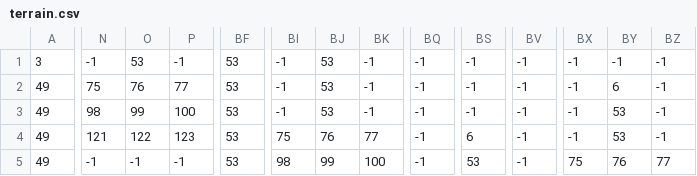
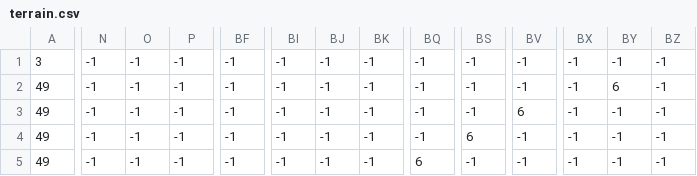
Before and after one commit to real-mozzevelnik/ouuutskirts-game, a CSV file: level/level_2_csv/terrain.csv, drawn as a sheet; only a part is shown, gaps mark what is left out; the diff covers the shown part only; the diff names each change by its address in the sheet, - before the commit and + after, or states it on an @@ line.

```diff
--- a/level/level_2_csv/terrain.csv
+++ b/level/level_2_csv/terrain.csv
-O1: 53
+O1: -1
-BF1:BF5: 53
+BF1:BF5: -1
-BJ1:BJ3: 53
+BJ1:BJ3: -1
-N2: 75
+N2: -1
-O2: 76
+O2: -1
-P2: 77
+P2: -1
-N3: 98
+N3: -1
-O3: 99
+O3: -1
-P3: 100
+P3: -1
-BV3: -1
+BV3: 6
-BY3:BY4: 53
+BY3:BY4: -1
-N4: 121
+N4: -1
-O4: 122
+O4: -1
-P4: 123
+P4: -1
-BI4: 75
+BI4: -1
-BJ4: 76
+BJ4: -1
-BK4: 77
+BK4: -1
-BI5: 98
+BI5: -1
-BJ5: 99
+BJ5: -1
-BK5: 100
+BK5: -1
-BQ5: -1
+BQ5: 6
-BS5: 53
+BS5: -1
-BX5: 75
+BX5: -1
-BY5: 76
+BY5: -1
-BZ5: 77
+BZ5: -1
```
Also changed, not shown: 31 edited cells elsewhere in this file, level/level_2_csv/coins.csv, level/level_2_csv/door.csv, 24 other files.
